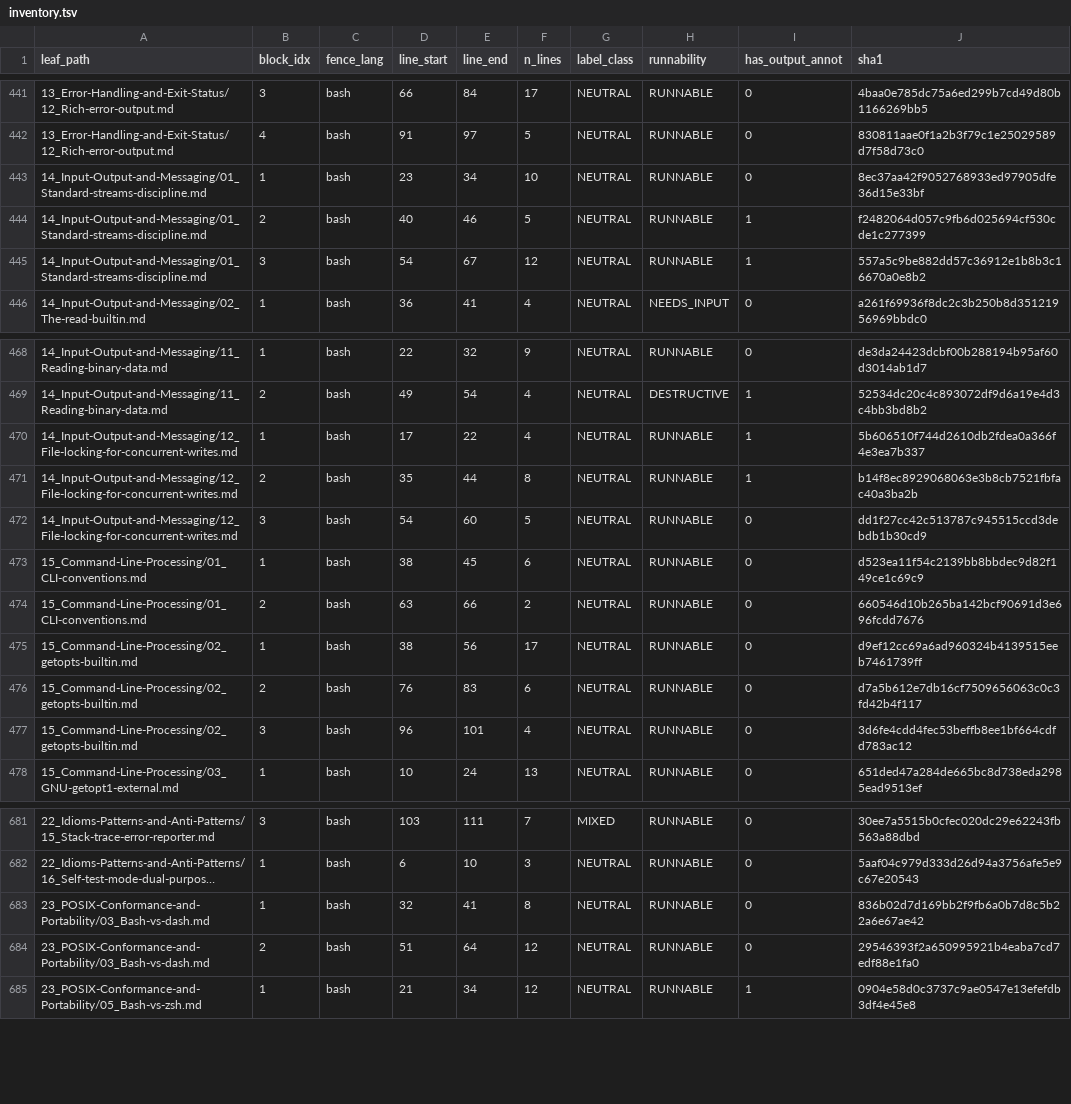
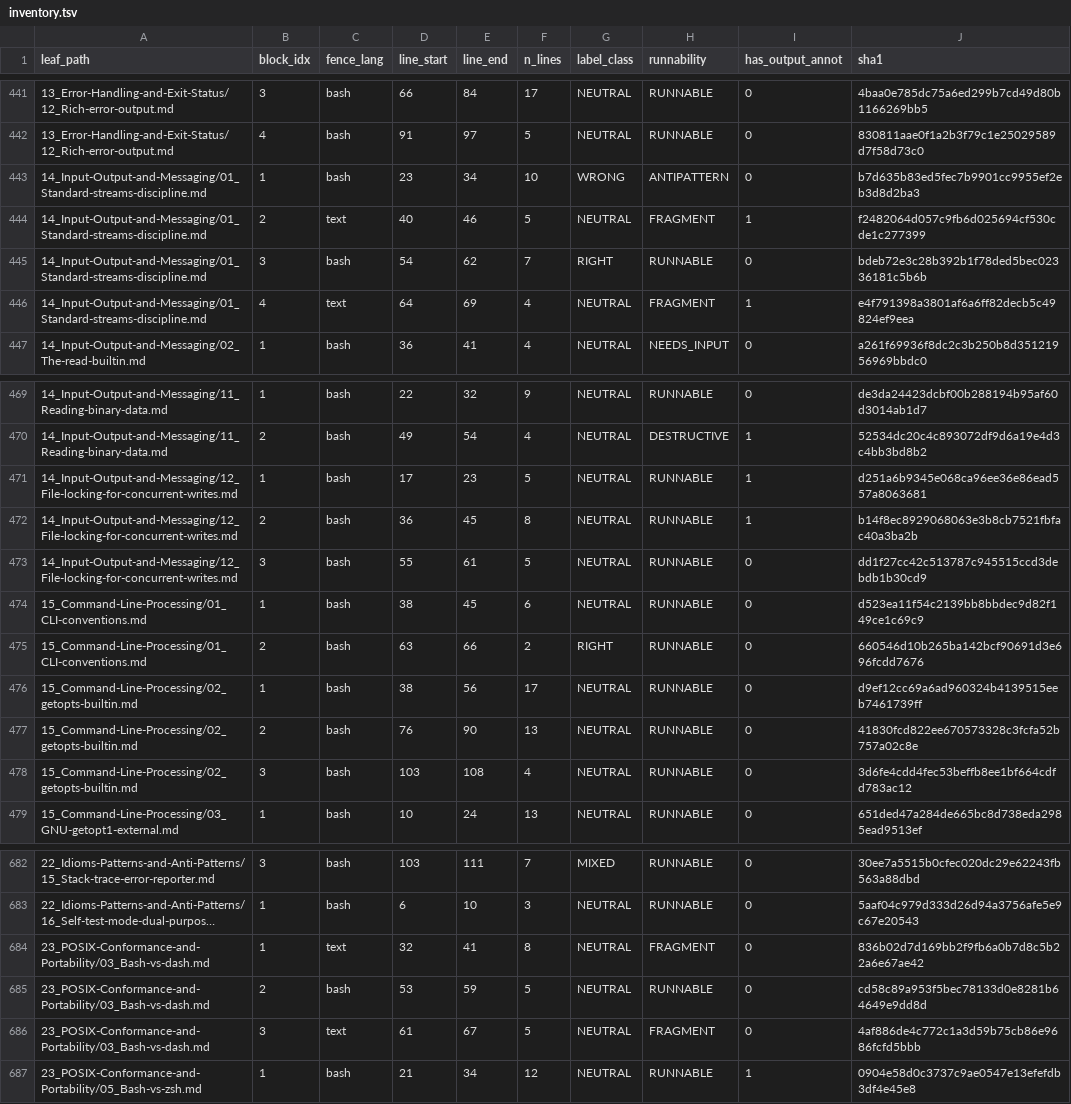
Before and after one commit to OkusiAssociates/bash-coding-standard, a TSV file: docs/BCS-Bash-Ref/.audit/findings/inventory.tsv, drawn as a sheet; only a part is shown, gaps mark what is left out; long unchanged cells end in …; addresses are those after the commit; the diff covers the shown part only; the diff names each change by its address in the sheet, - before the commit and + after, or states it on an @@ line.

Commit message:
docs(bash-ref): refresh audit findings after Phase 5 first wave
Regenerate audit findings against the post-fix corpus:
- inventory.tsv: now 35 ANTIPATTERN (up from 15) reflecting the
  improved label classifier and explicit `# wrong` markers added in
  the Phase 5 corrections
- shellcheck.tsv: 543 → ~510 findings (HIGH-confidence FIX_BLOCK list
  cleared)
- runtime.tsv: 516 → 496 RUNNABLE (some moved to ANTIPATTERN);
  buckets: 48 OK / 211 CRASH / 106 MISMATCH / 106 NO_EXPECTED /
  21 MISSING_ANNOT / 4 TIMEOUT
- dispositions-augmented.tsv (new): per-finding action class from
  triage.bash — 0 residual FIX_BLOCK, ~360 ADD_SUPPRESSION (mechanical
  if pursued), remaining REVIEW pile dominated by CRASHes blocked by
  sandbox isolation rather than real bugs

Phase 6 enrichment opportunities surfaced: 21 MISSING_ANNOT cases
(blocks with stdout but no `# ⇒` annotation), §15 (Command-Line)
and §18 (Readline) leaves with zero annotations.

```diff
--- a/docs/BCS-Bash-Ref/.audit/findings/inventory.tsv
+++ b/docs/BCS-Bash-Ref/.audit/findings/inventory.tsv
-G443 (label_class): NEUTRAL
+G443 (label_class): WRONG
-H443 (runnability): RUNNABLE
+H443 (runnability): ANTIPATTERN
-J443 (sha1): 8ec37aa42f9052768933ed97905dfe36d15e33bf
+J443 (sha1): b7d635b83ed5fec7b9901cc9955ef2eb3d8d2ba3
-C444 (fence_lang): bash
+C444 (fence_lang): text
-H444 (runnability): RUNNABLE
+H444 (runnability): FRAGMENT
-E445 (line_end): 67
+E445 (line_end): 62
-F445 (n_lines): 12
+F445 (n_lines): 7
-G445 (label_class): NEUTRAL
+G445 (label_class): RIGHT
-I445 (has_output_annot): 1
+I445 (has_output_annot): 0
-J445 (sha1): 557a5c9be882dd57c36912e1b8b3c16670a0e8b2
+J445 (sha1): bdeb72e3c28b392b1f78ded5bec02336181c5b6b
+row 446: 14_Input-Output-and-Messaging/01_Standard-streams-discipline.md | 4 | text | 64 | 69 | 4 | NEUTRAL | FRAGMENT | 1 | e4f791398a3801af6a6ff82decb5c49824ef9eea
-E471 (line_end): 22
+E471 (line_end): 23
-F471 (n_lines): 4
+F471 (n_lines): 5
-J471 (sha1): 5b606510f744d2610db2fdea0a366f4e3ea7b337
+J471 (sha1): d251a6b9345e068ca96ee36e86ead557a8063681
-D472 (line_start): 35
+D472 (line_start): 36
-E472 (line_end): 44
+E472 (line_end): 45
-D473 (line_start): 54
+D473 (line_start): 55
-E473 (line_end): 60
+E473 (line_end): 61
-G475 (label_class): NEUTRAL
+G475 (label_class): RIGHT
-E477 (line_end): 83
+E477 (line_end): 90
-F477 (n_lines): 6
+F477 (n_lines): 13
-J477 (sha1): d7a5b612e7db16cf7509656063c0c3fd42b4f117
+J477 (sha1): 41830fcd822ee670573328c3fcfa52b757a02c8e
-D478 (line_start): 96
+D478 (line_start): 103
-E478 (line_end): 101
+E478 (line_end): 108
-C684 (fence_lang): bash
+C684 (fence_lang): text
-H684 (runnability): RUNNABLE
+H684 (runnability): FRAGMENT
-D685 (line_start): 51
+D685 (line_start): 53
-E685 (line_end): 64
+E685 (line_end): 59
-F685 (n_lines): 12
+F685 (n_lines): 5
-J685 (sha1): 29546393f2a650995921b4eaba7cd7edf88e1fa0
+J685 (sha1): cd58c89a953f5bec78133d0e8281b64649e9dd8d
+row 686: 23_POSIX-Conformance-and-Portability/03_Bash-vs-dash.md | 3 | text | 61 | 67 | 5 | NEUTRAL | FRAGMENT | 0 | 4af886de4c772c1a3d59b75cb86e9686fcfd5bbb
```
Also changed, not shown: 115 edited cells elsewhere in this file, docs/BCS-Bash-Ref/.audit/findings/runtime.tsv, docs/BCS-Bash-Ref/.audit/findings/shellcheck.tsv, 1 other file.
